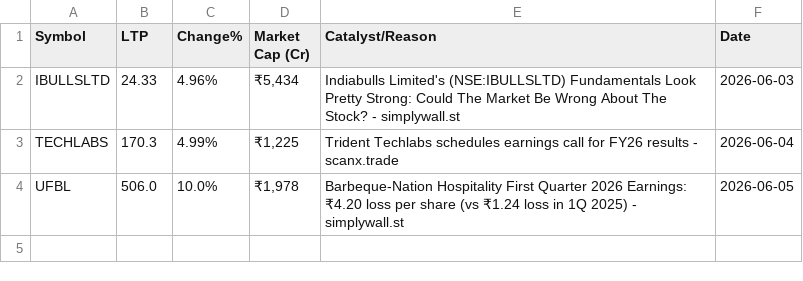
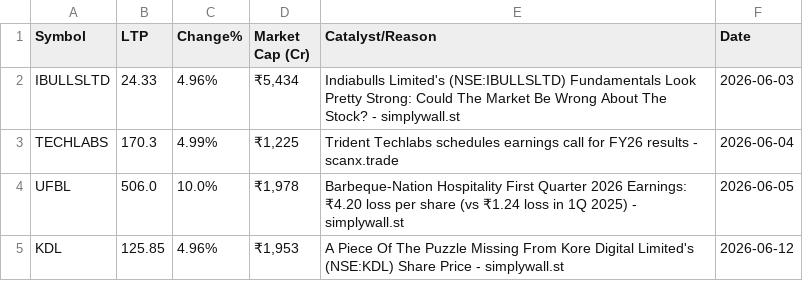
Before and after one commit to barverohit80/automation-test-framework, a CSV file: daily_circuit_log.csv, drawn as a sheet.

```diff
--- a/daily_circuit_log.csv
+++ b/daily_circuit_log.csv
@@ -4 +4,2 @@ TECHLABS,170.3,4.99%,"₹1,225",Trident Techlabs schedules earnings call for FY2
 UFBL,506.0,10.0%,"₹1,978",Barbeque-Nation Hospitality First Quarter 2026 Earnings: ₹4.20 loss per share (vs ₹1.24 loss in 1Q 2025) - simplywall.st,2026-06-05
+KDL,125.85,4.96%,"₹1,953",A Piece Of The Puzzle Missing From Kore Digital Limited's (NSE:KDL) Share Price - simplywall.st,2026-06-12
```
